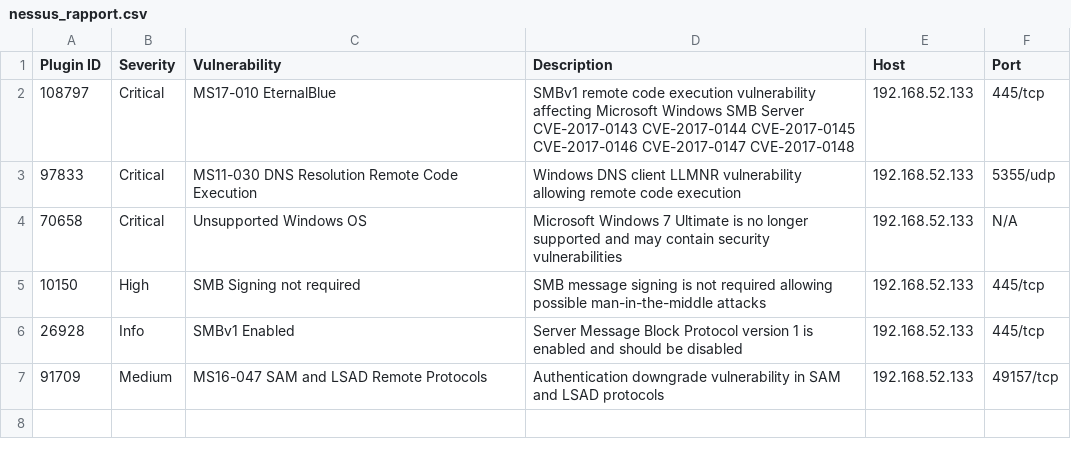
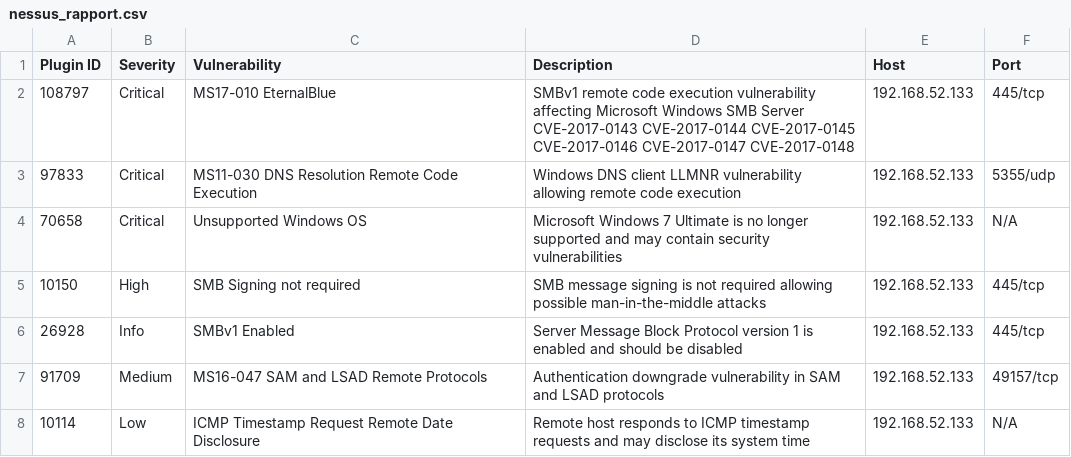
Before and after one commit to VSL0/holbertonschool-cyber_security, a CSV file: vulnerability_research_exploitation/0x00_vulnerability/nessus_rapport.csv, drawn as a sheet.

Commit message:
Add Nessus vulnerability report

```diff
--- a/vulnerability_research_exploitation/0x00_vulnerability/nessus_rapport.csv
+++ b/vulnerability_research_exploitation/0x00_vulnerability/nessus_rapport.csv
@@ -7 +7,2 @@ Plugin ID,Severity,Vulnerability,Description,Host,Port
 91709,Medium,MS16-047 SAM and LSAD Remote Protocols,Authentication downgrade vulnerability in SAM and LSAD protocols,192.168.52.133,49157/tcp
+10114,Low,ICMP Timestamp Request Remote Date Disclosure,Remote host responds to ICMP timestamp requests and may disclose its system time,192.168.52.133,N/A
```
